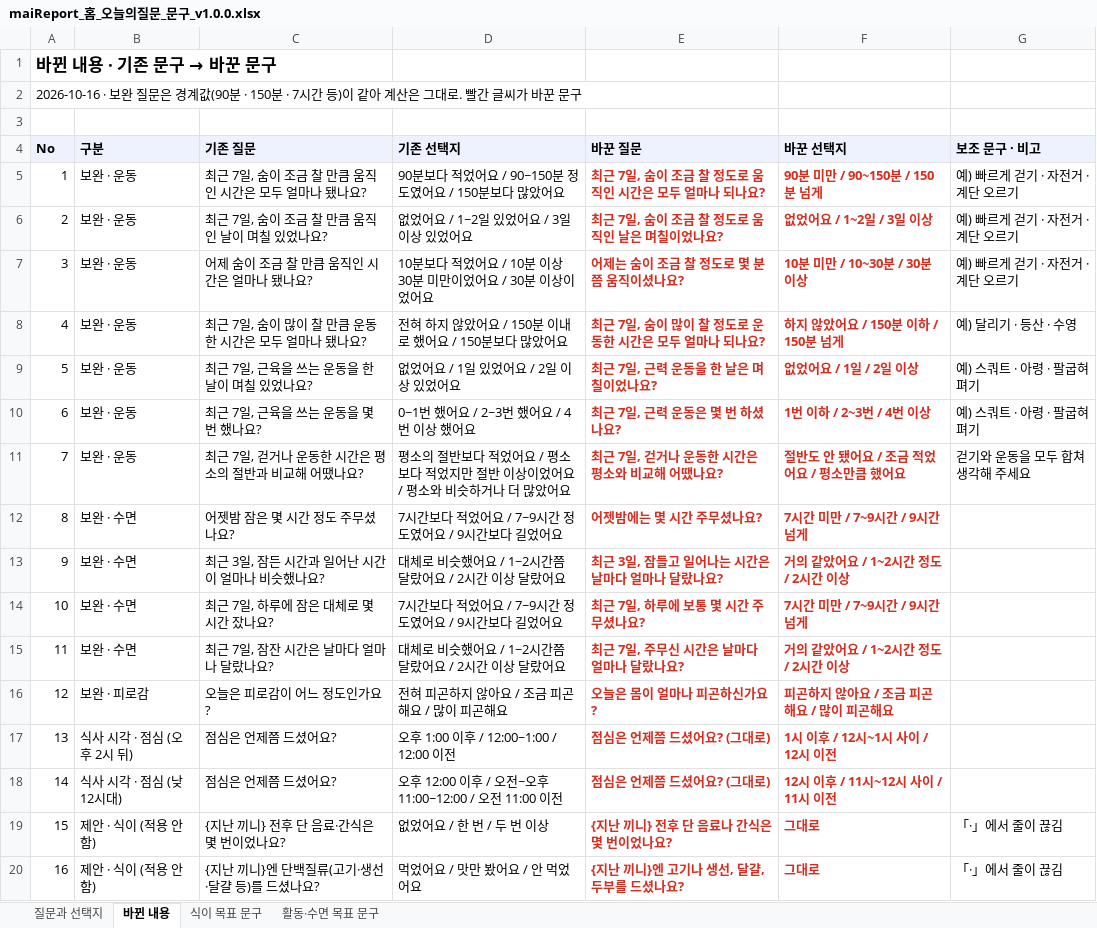
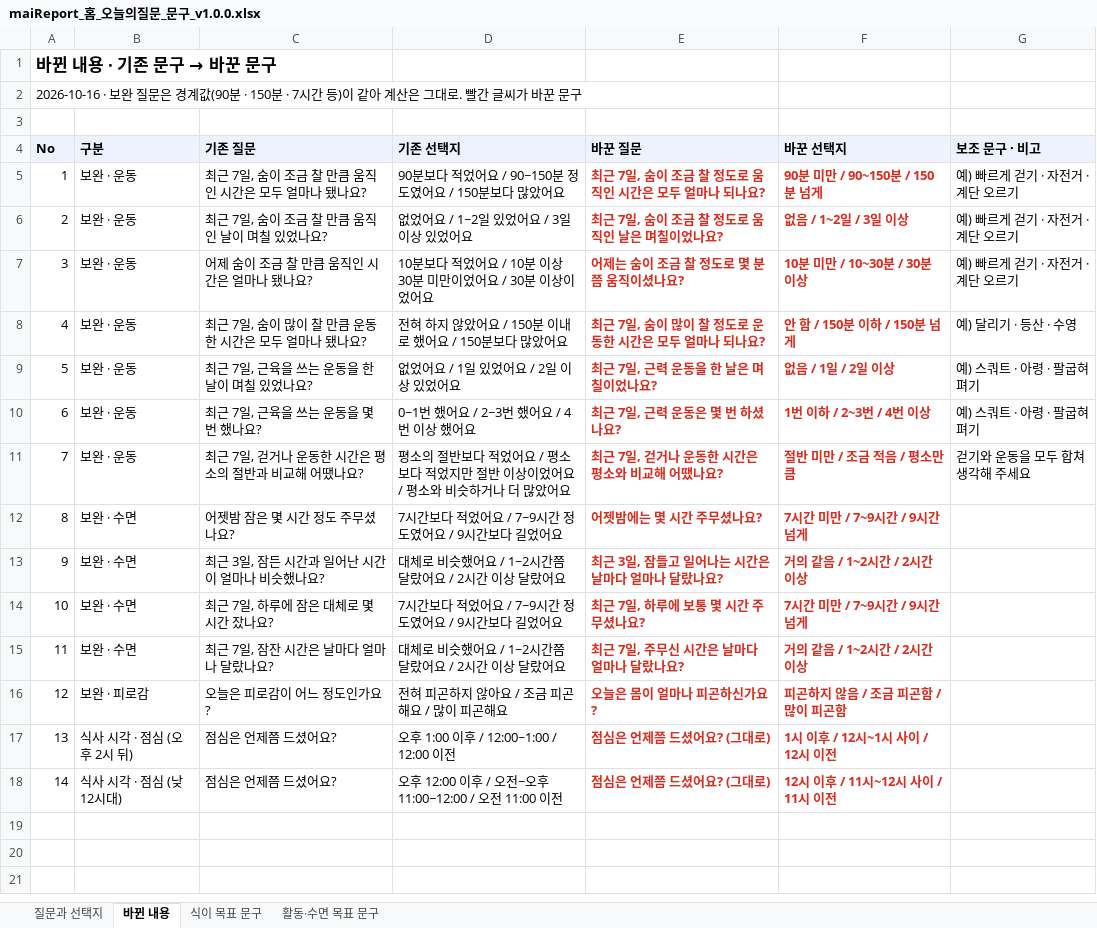
Before and after one commit to srleeinkorea/Project_maiReport, an Excel workbook: docs/화면/10_홈탭/maiReport_홈_오늘의질문_문구_v1.0.0.xlsx, sheet 바뀐 내용, drawn as a sheet; values as stored, in another font and other column widths than the file's, no borders; the diff names each change by its address in the sheet, - before the commit and + after, or states it on an @@ line.

```diff
--- a/docs/화면/10_홈탭/maiReport_홈_오늘의질문_문구_v1.0.0.xlsx (sheet 바뀐 내용)
+++ b/docs/화면/10_홈탭/maiReport_홈_오늘의질문_문구_v1.0.0.xlsx (sheet 바뀐 내용)
-F6 (바꾼 선택지): 없었어요 / 1~2일 / 3일 이상
+F6 (바꾼 선택지): 없음 / 1~2일 / 3일 이상
-F8 (바꾼 선택지): 하지 않았어요 / 150분 이하 / 150분 넘게
+F8 (바꾼 선택지): 안 함 / 150분 이하 / 150분 넘게
-F9 (바꾼 선택지): 없었어요 / 1일 / 2일 이상
+F9 (바꾼 선택지): 없음 / 1일 / 2일 이상
-F11 (바꾼 선택지): 절반도 안 됐어요 / 조금 적었어요 / 평소만큼 했어요
+F11 (바꾼 선택지): 절반 미만 / 조금 적음 / 평소만큼
-F13 (바꾼 선택지): 거의 같았어요 / 1~2시간 정도 / 2시간 이상
+F13 (바꾼 선택지): 거의 같음 / 1~2시간 / 2시간 이상
-F15 (바꾼 선택지): 거의 같았어요 / 1~2시간 정도 / 2시간 이상
+F15 (바꾼 선택지): 거의 같음 / 1~2시간 / 2시간 이상
-F16 (바꾼 선택지): 피곤하지 않아요 / 조금 피곤해요 / 많이 피곤해요
+F16 (바꾼 선택지): 피곤하지 않음 / 조금 피곤함 / 많이 피곤함
-row 19: 15 | 제안 · 식이 (적용 안 함) | {지난 끼니} 전후 단 음료·간식은 몇 번이었나요? | 없었어요 / 한 번 / 두 번 이상 | {지난 끼니} 전후 단 음료나 간식은 몇 번이었나요? | 그대로 | 「·」에서 줄이 끊김
-row 20: 16 | 제안 · 식이 (적용 안 함) | {지난 끼니}엔 단백질류(고기·생선·달걀 등)를 드셨나요? | 먹었어요 / 맛만 봤어요 / 안 먹었어요 | {지난 끼니}엔 고기나 생선, 달걀, 두부를 드셨나요? | 그대로 | 「·」에서 줄이 끊김
```
Also changed, not shown: sheet 질문과 선택지, docs/엔진/코칭목표/지식DB/maiReport_지식DB_자가응답질문_선택지_v1.0.0.xlsx, 11 other files.
